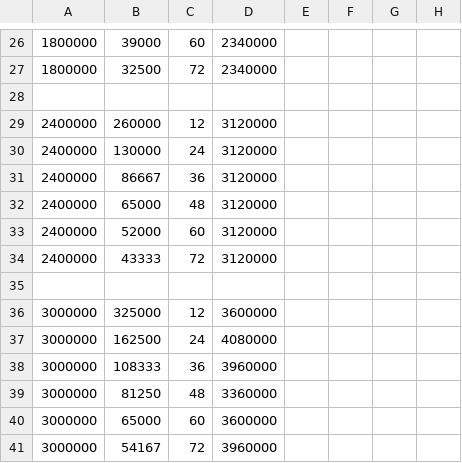
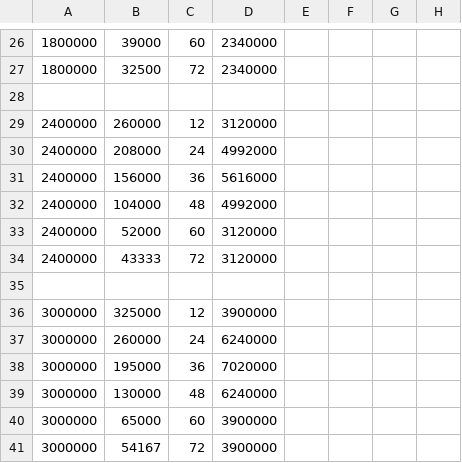
Before and after one commit to Krishtof/kh, a CSV file: mark2.csv, drawn as a sheet; only a part is shown, gaps mark what is left out; the diff covers the shown part only; the diff names each change by its address in the sheet, - before the commit and + after, or states it on an @@ line.

```diff
--- a/mark2.csv
+++ b/mark2.csv
-B30: 130000
+B30: 208000
-D30: 3120000
+D30: 4992000
-B31: 86667
+B31: 156000
-D31: 3120000
+D31: 5616000
-B32: 65000
+B32: 104000
-D32: 3120000
+D32: 4992000
-D36: 3600000
+D36: 3900000
-B37: 162500
+B37: 260000
-D37: 4080000
+D37: 6240000
-B38: 108333
+B38: 195000
-D38: 3960000
+D38: 7020000
-B39: 81250
+B39: 130000
-D39: 3360000
+D39: 6240000
-D40: 3600000
+D40: 3900000
-D41: 3960000
+D41: 3900000
```
Also changed, not shown: 24 edited cells elsewhere in this file.
